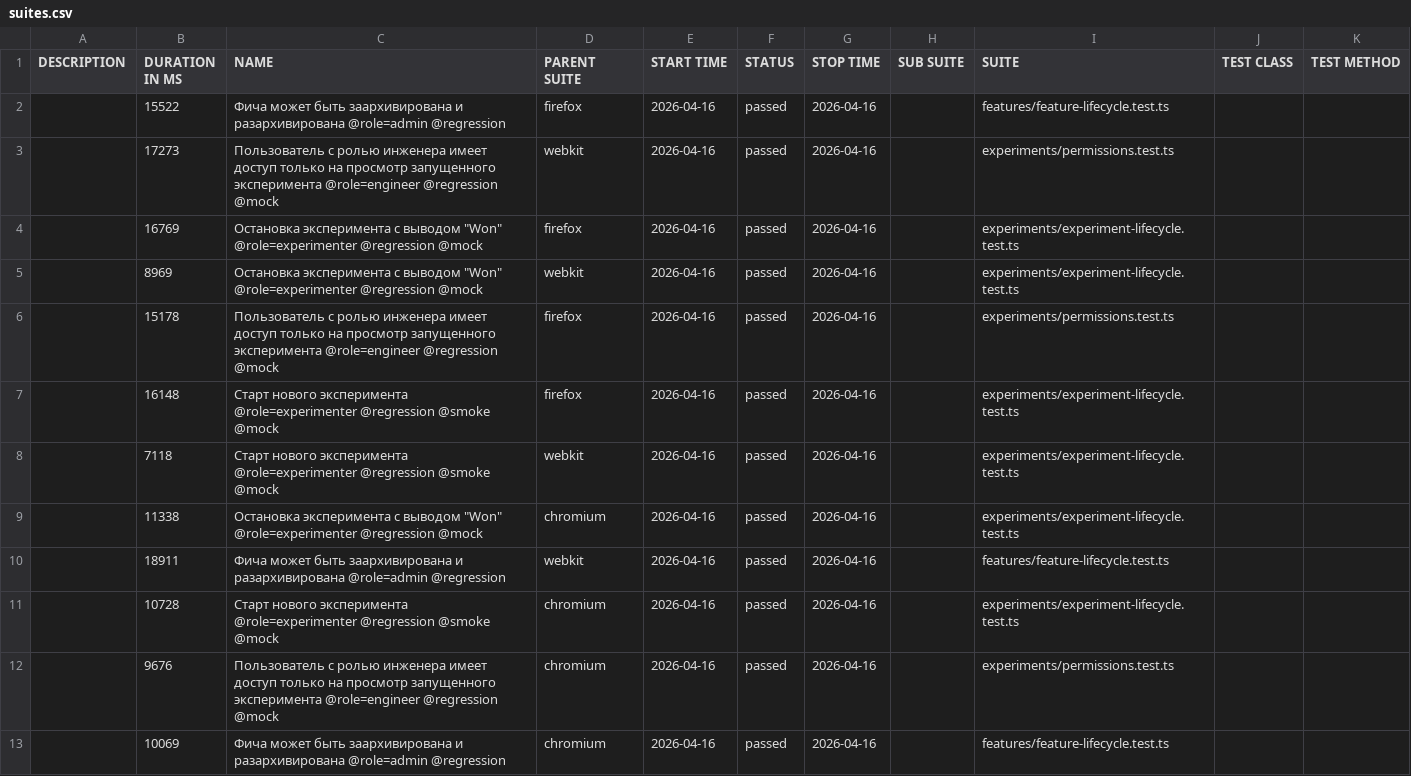
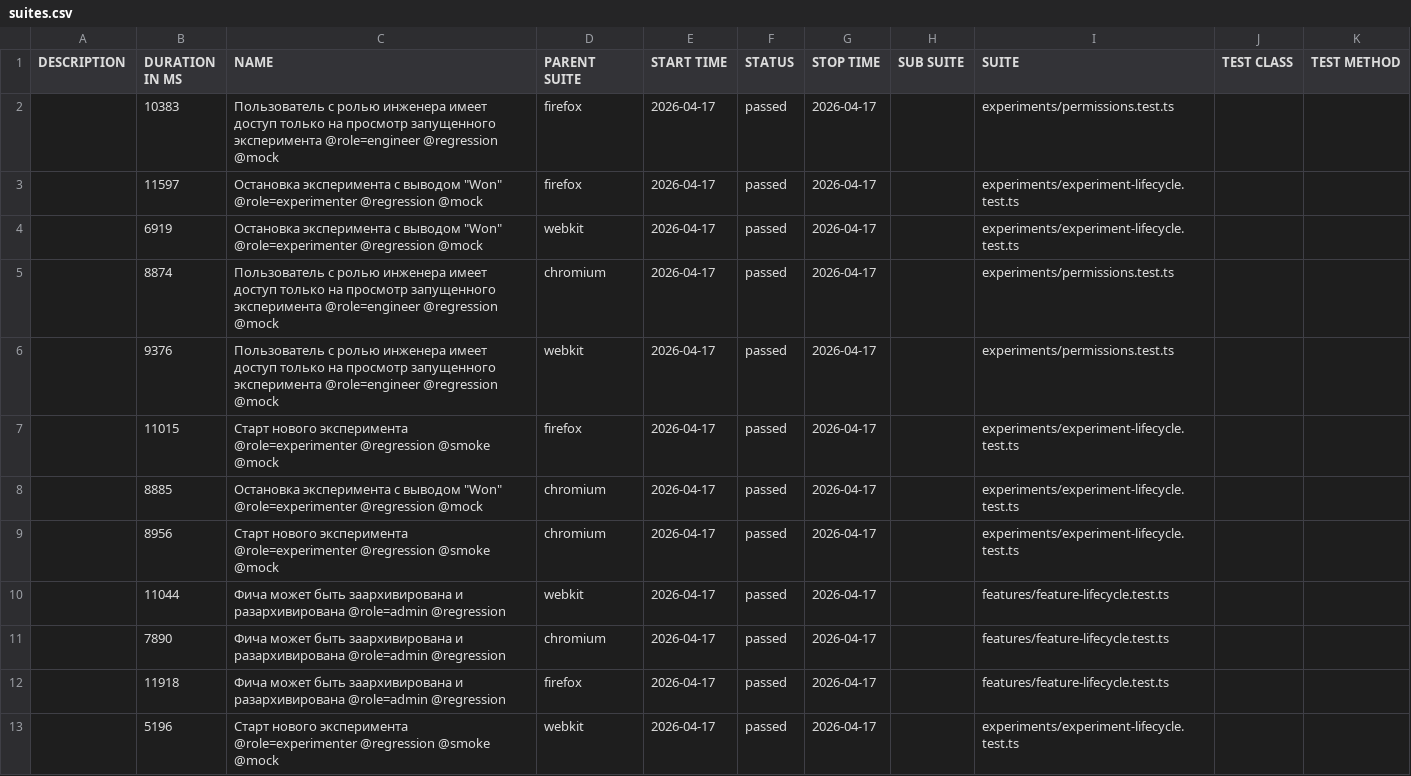
Before and after one commit to ozhegov/growthbook-e2e-tests, a CSV file: data/suites.csv, drawn as a sheet.

```diff
--- a/data/suites.csv
+++ b/data/suites.csv
@@ -1,13 +1,13 @@
 "DESCRIPTION","DURATION IN MS","NAME","PARENT SUITE","START TIME","STATUS","STOP TIME","SUB SUITE","SUITE","TEST CLASS","TEST METHOD"
-"","15522","Фича может быть заархивирована и разархивирована @role=admin @regression","firefox","2026-04-16","passed","2026-04-16","","features/feature-lifecycle.test.ts","",""
-"","17273","Пользователь с ролью инженера имеет доступ только на просмотр запущенного эксперимента @role=engineer @regression @mock","webkit","2026-04-16","passed","2026-04-16","","experiments/permissions.test.ts","",""
-"","16769","Остановка эксперимента с выводом ""Won"" @role=experimenter @regression @mock","firefox","2026-04-16","passed","2026-04-16","","experiments/experiment-lifecycle.test.ts","",""
-"","8969","Остановка эксперимента с выводом ""Won"" @role=experimenter @regression @mock","webkit","2026-04-16","passed","2026-04-16","","experiments/experiment-lifecycle.test.ts","",""
-"","15178","Пользователь с ролью инженера имеет доступ только на просмотр запущенного эксперимента @role=engineer @regression @mock","firefox","2026-04-16","passed","2026-04-16","","experiments/permissions.test.ts","",""
-"","16148","Старт нового эксперимента @role=experimenter @regression @smoke @mock","firefox","2026-04-16","passed","2026-04-16","","experiments/experiment-lifecycle.test.ts","",""
-"","7118","Старт нового эксперимента @role=experimenter @regression @smoke @mock","webkit","2026-04-16","passed","2026-04-16","","experiments/experiment-lifecycle.test.ts","",""
-"","11338","Остановка эксперимента с выводом ""Won"" @role=experimenter @regression @mock","chromium","2026-04-16","passed","2026-04-16","","experiments/experiment-lifecycle.test.ts","",""
-"","18911","Фича может быть заархивирована и разархивирована @role=admin @regression","webkit","2026-04-16","passed","2026-04-16","","features/feature-lifecycle.test.ts","",""
-"","10728","Старт нового эксперимента @role=experimenter @regression @smoke @mock","chromium","2026-04-16","passed","2026-04-16","","experiments/experiment-lifecycle.test.ts","",""
-"","9676","Пользователь с ролью инженера имеет доступ только на просмотр запущенного эксперимента @role=engineer @regression @mock","chromium","2026-04-16","passed","2026-04-16","","experiments/permissions.test.ts","",""
-"","10069","Фича может быть заархивирована и разархивирована @role=admin @regression","chromium","2026-04-16","passed","2026-04-16","","features/feature-lifecycle.test.ts","",""
+"","10383","Пользователь с ролью инженера имеет доступ только на просмотр запущенного эксперимента @role=engineer @regression @mock","firefox","2026-04-17","passed","2026-04-17","","experiments/permissions.test.ts","",""
+"","11597","Остановка эксперимента с выводом ""Won"" @role=experimenter @regression @mock","firefox","2026-04-17","passed","2026-04-17","","experiments/experiment-lifecycle.test.ts","",""
+"","6919","Остановка эксперимента с выводом ""Won"" @role=experimenter @regression @mock","webkit","2026-04-17","passed","2026-04-17","","experiments/experiment-lifecycle.test.ts","",""
+"","8874","Пользователь с ролью инженера имеет доступ только на просмотр запущенного эксперимента @role=engineer @regression @mock","chromium","2026-04-17","passed","2026-04-17","","experiments/permissions.test.ts","",""
+"","9376","Пользователь с ролью инженера имеет доступ только на просмотр запущенного эксперимента @role=engineer @regression @mock","webkit","2026-04-17","passed","2026-04-17","","experiments/permissions.test.ts","",""
+"","11015","Старт нового эксперимента @role=experimenter @regression @smoke @mock","firefox","2026-04-17","passed","2026-04-17","","experiments/experiment-lifecycle.test.ts","",""
+"","8885","Остановка эксперимента с выводом ""Won"" @role=experimenter @regression @mock","chromium","2026-04-17","passed","2026-04-17","","experiments/experiment-lifecycle.test.ts","",""
+"","8956","Старт нового эксперимента @role=experimenter @regression @smoke @mock","chromium","2026-04-17","passed","2026-04-17","","experiments/experiment-lifecycle.test.ts","",""
+"","11044","Фича может быть заархивирована и разархивирована @role=admin @regression","webkit","2026-04-17","passed","2026-04-17","","features/feature-lifecycle.test.ts","",""
+"","7890","Фича может быть заархивирована и разархивирована @role=admin @regression","chromium","2026-04-17","passed","2026-04-17","","features/feature-lifecycle.test.ts","",""
+"","11918","Фича может быть заархивирована и разархивирована @role=admin @regression","firefox","2026-04-17","passed","2026-04-17","","features/feature-lifecycle.test.ts","",""
+"","5196","Старт нового эксперимента @role=experimenter @regression @smoke @mock","webkit","2026-04-17","passed","2026-04-17","","experiments/experiment-lifecycle.test.ts","",""
```
Also changed, not shown: 52 other files.
